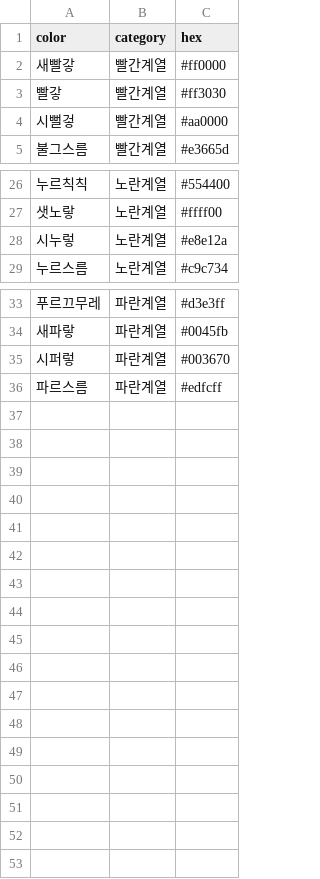
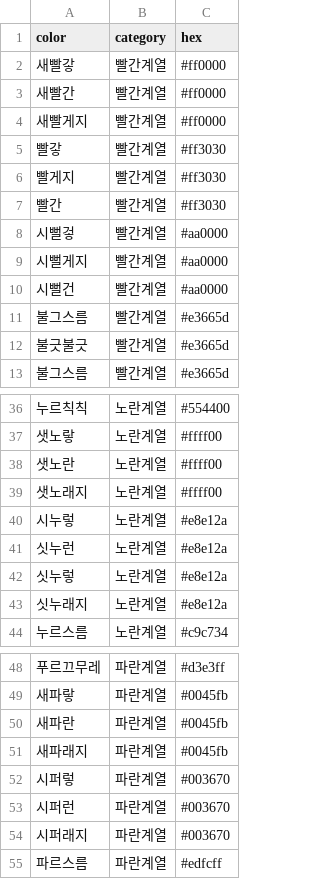
Before and after one commit to HaYuKyung/color_printer, a CSV file: color-adjective.csv, drawn as a sheet; only a part is shown, gaps mark what is left out; the diff covers the shown part only.

Commit message:
add few words in color-adjective.csv file

```diff
--- a/color-adjective.csv
+++ b/color-adjective.csv
@@ -2,4 +2,12 @@
 새빨갛,빨간계열,#ff0000
+새빨간,빨간계열,#ff0000
+새빨게지,빨간계열,#ff0000
 빨갛,빨간계열,#ff3030
+빨게지,빨간계열,#ff3030
+빨간,빨간계열,#ff3030
 시뻘겋,빨간계열,#aa0000
+시뻘게지,빨간계열,#aa0000
+시뻘건,빨간계열,#aa0000
+불그스름,빨간계열,#e3665d
+불긋불긋,빨간계열,#e3665d
 불그스름,빨간계열,#e3665d
@@ -27,3 +37,8 @@
 샛노랗,노란계열,#ffff00
+샛노란,노란계열,#ffff00
+샛노래지,노란계열,#ffff00
 시누렇,노란계열,#e8e12a
+싯누런,노란계열,#e8e12a
+싯누렇,노란계열,#e8e12a
+싯누래지,노란계열,#e8e12a
 누르스름,노란계열,#c9c734
@@ -34,3 +49,7 @@
 새파랗,파란계열,#0045fb
+새파란,파란계열,#0045fb
+새파래지,파란계열,#0045fb
 시퍼렇,파란계열,#003670
+시퍼런,파란계열,#003670
+시퍼래지,파란계열,#003670
 파르스름,파란계열,#edfcff
```
Also changed, not shown: 2 added rows elsewhere in this file, 1 other file.
